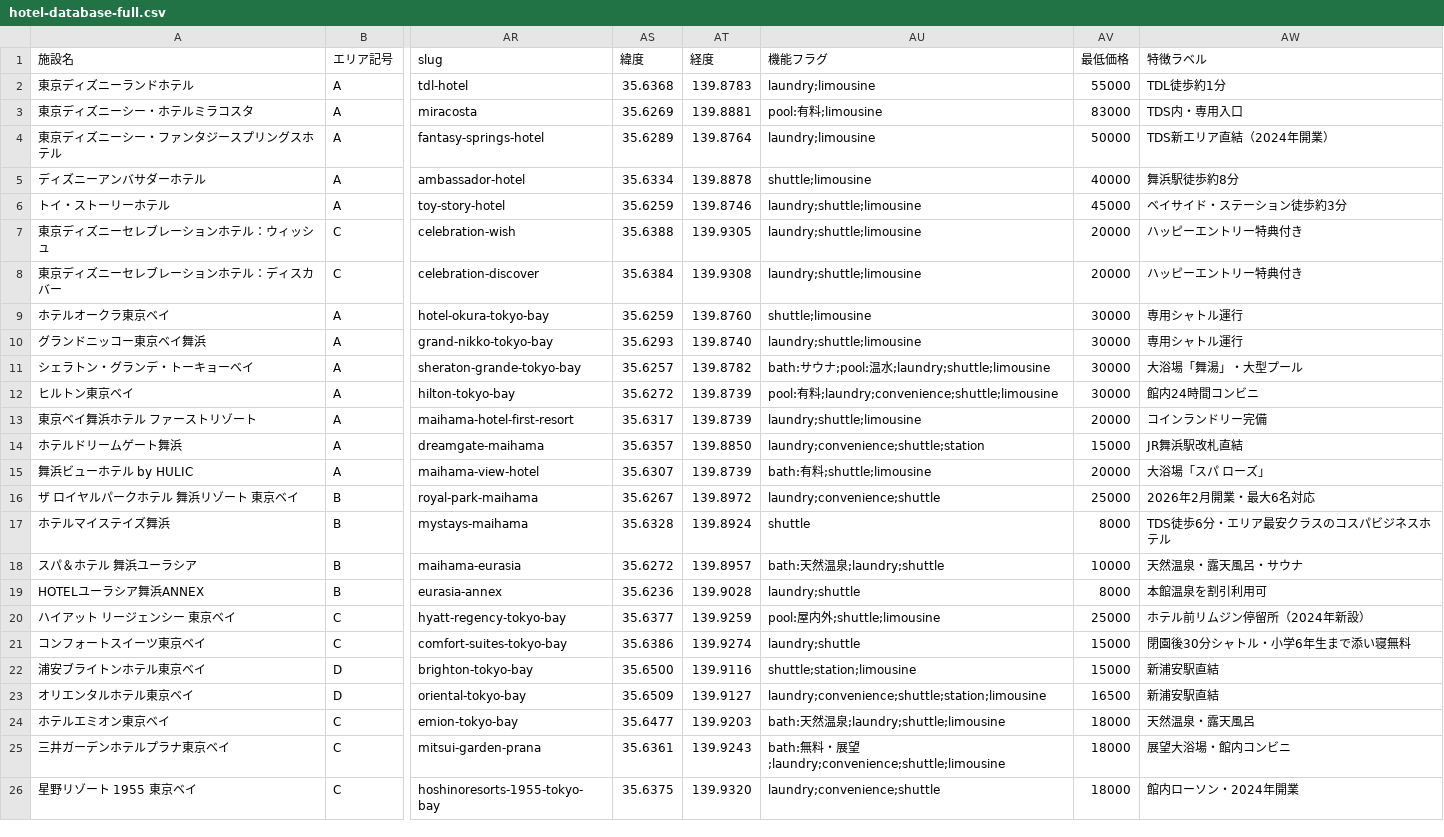
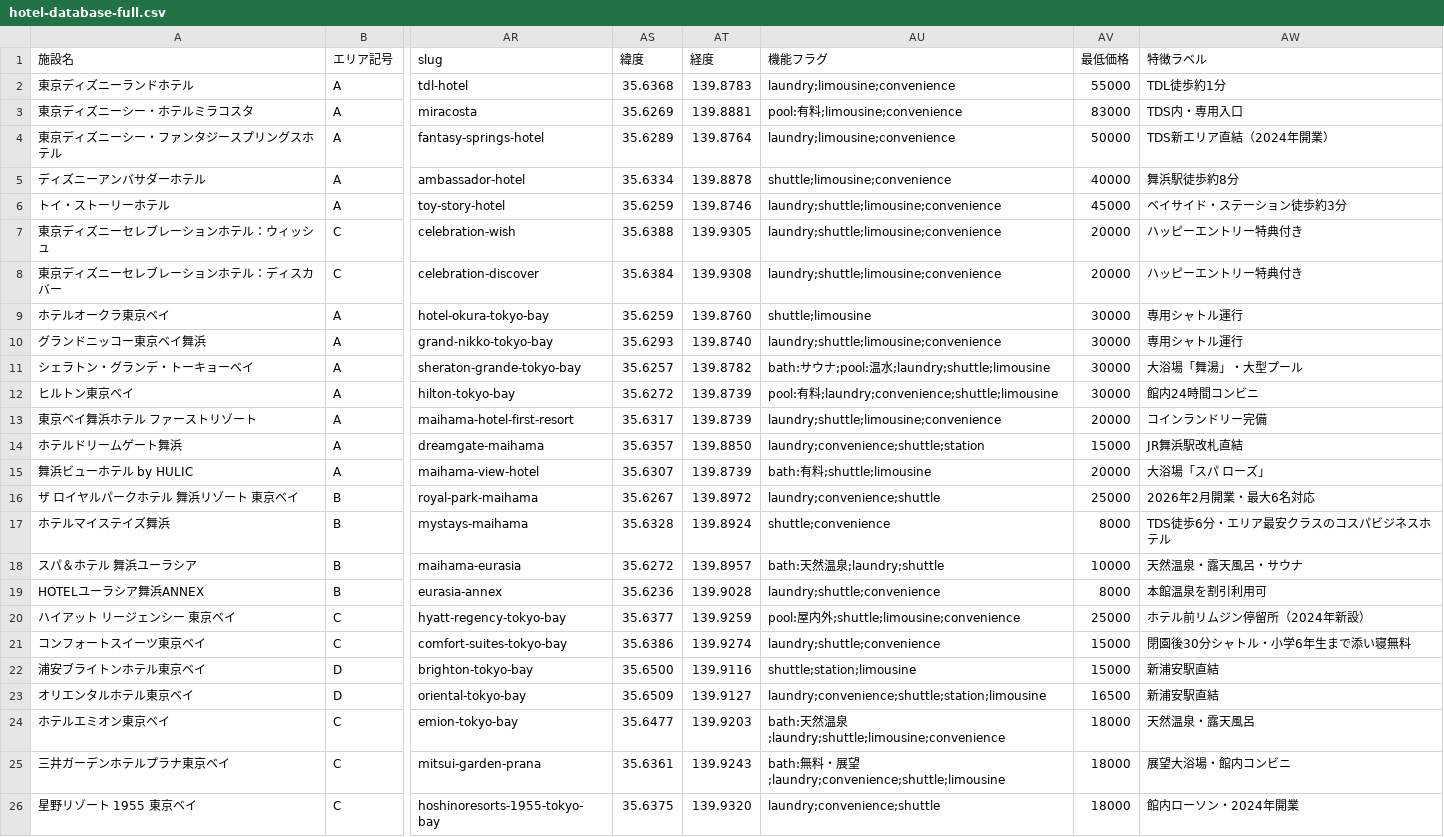
Before and after one commit to urayasu-portal/urayasu-portal, a CSV file: hotel-database-full.csv, drawn as a sheet; only a part is shown, gaps mark what is left out; the diff names each change by its address in the sheet, - before the commit and + after, or states it on an @@ line.

```diff
--- a/hotel-database-full.csv
+++ b/hotel-database-full.csv
-AU2 (機能フラグ): laundry;limousine
+AU2 (機能フラグ): laundry;limousine;convenience
-AU3 (機能フラグ): pool:有料;limousine
+AU3 (機能フラグ): pool:有料;limousine;convenience
-AU4 (機能フラグ): laundry;limousine
+AU4 (機能フラグ): laundry;limousine;convenience
-AU5 (機能フラグ): shuttle;limousine
+AU5 (機能フラグ): shuttle;limousine;convenience
-AU6:AU8 (機能フラグ): laundry;shuttle;limousine
+AU6:AU8 (機能フラグ): laundry;shuttle;limousine;convenience
-AU10 (機能フラグ): laundry;shuttle;limousine
+AU10 (機能フラグ): laundry;shuttle;limousine;convenience
-AU13 (機能フラグ): laundry;shuttle;limousine
+AU13 (機能フラグ): laundry;shuttle;limousine;convenience
-AU17 (機能フラグ): shuttle
+AU17 (機能フラグ): shuttle;convenience
-AU19 (機能フラグ): laundry;shuttle
+AU19 (機能フラグ): laundry;shuttle;convenience
-AU20 (機能フラグ): pool:屋内外;shuttle;limousine
+AU20 (機能フラグ): pool:屋内外;shuttle;limousine;convenience
-AU21 (機能フラグ): laundry;shuttle
+AU21 (機能フラグ): laundry;shuttle;convenience
-AU24 (機能フラグ): bath:天然温泉;laundry;shuttle;limousine
+AU24 (機能フラグ): bath:天然温泉;laundry;shuttle;limousine;convenience
```
Also changed, not shown: 12 other files.
